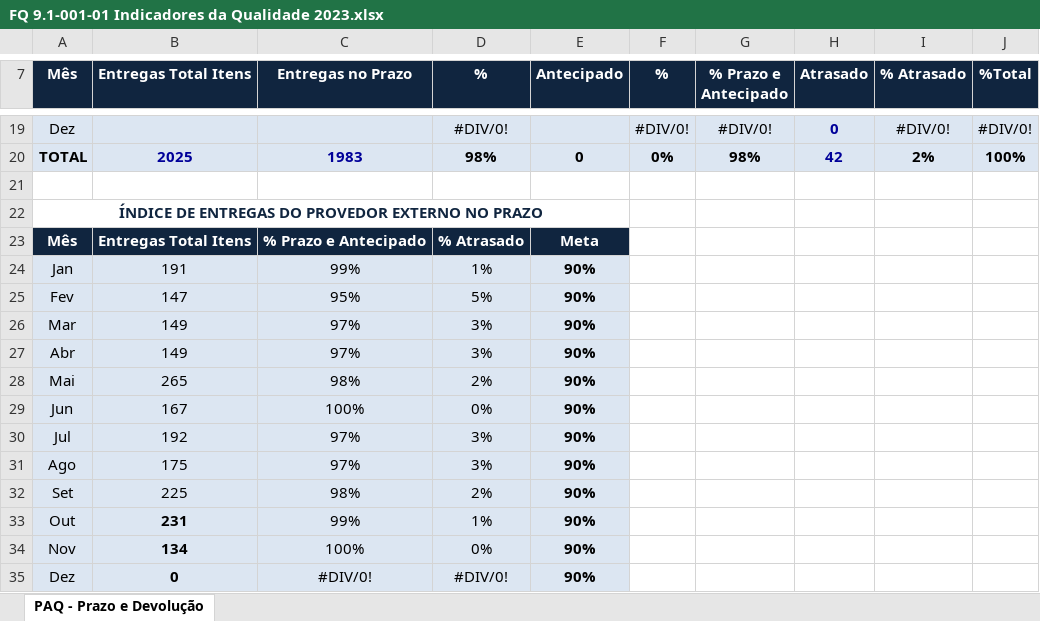
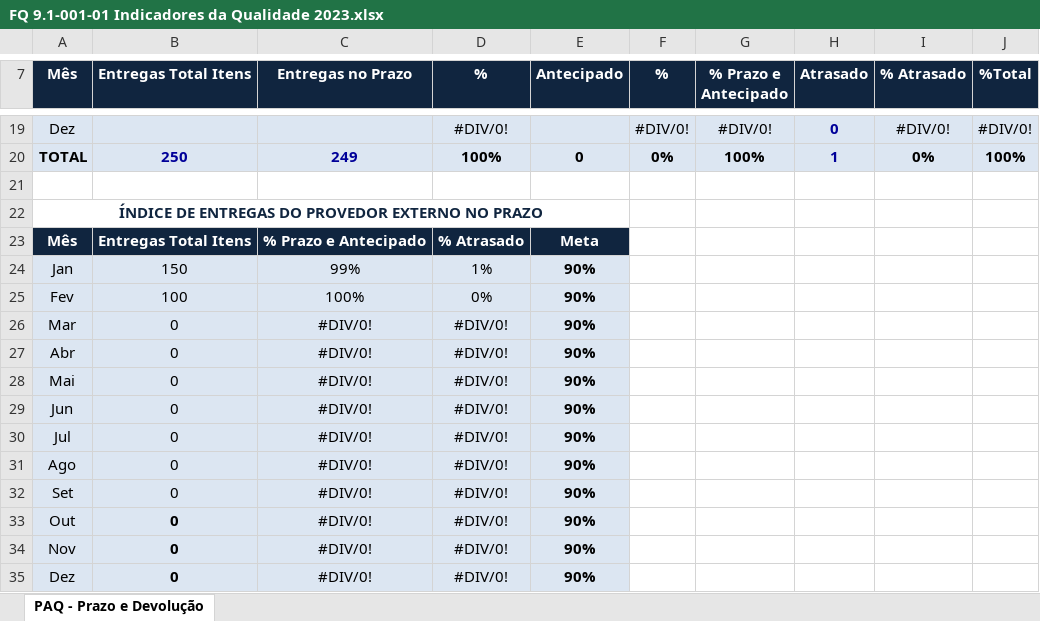
Before and after one commit to MatheusRiosBarcelos/Indicadores, an Excel workbook: FQ 9.1-001-01 Indicadores da Qualidade 2023.xlsx, sheet PAQ - Prazo e Devolução, drawn as a sheet; only a part is shown, gaps mark what is left out; values as stored, in another font and other column widths than the file's, no borders; charts and pictures not drawn; the diff covers the shown part only; the diff names each change by its address in the sheet, - before the commit and + after, or states it on an @@ line.

```diff
--- a/FQ 9.1-001-01 Indicadores da Qualidade 2023.xlsx (sheet PAQ - Prazo e Devolução)
+++ b/FQ 9.1-001-01 Indicadores da Qualidade 2023.xlsx (sheet PAQ - Prazo e Devolução)
-B20 (Entregas Total Itens): 2025
+B20 (Entregas Total Itens): 250
-C20 (Entregas no Prazo): 1983
+C20 (Entregas no Prazo): 249
-D20 (%): 98%
+D20 (%): 100%
-G20 (% Prazo e Antecipado): 98%
+G20 (% Prazo e Antecipado): 100%
-H20 (Atrasado): 42
+H20 (Atrasado): 1
-I20 (% Atrasado): 2%
+I20 (% Atrasado): 0%
-B24 (Entregas Total Itens): 191
+B24 (Entregas Total Itens): 150
-B25 (Entregas Total Itens): 147
+B25 (Entregas Total Itens): 100
-C25 (Entregas no Prazo): 95%
+C25 (Entregas no Prazo): 100%
-D25 (%): 5%
+D25 (%): 0%
-B26:B27 (Entregas Total Itens): 149
+B26:B27 (Entregas Total Itens): 0
-C26:C27 (Entregas no Prazo): 97%
+C26:C27 (Entregas no Prazo): #DIV/0!
-D26:D27 (%): 3%
+D26:D27 (%): #DIV/0!
-B28 (Entregas Total Itens): 265
+B28 (Entregas Total Itens): 0
-C28 (Entregas no Prazo): 98%
+C28 (Entregas no Prazo): #DIV/0!
-D28 (%): 2%
+D28 (%): #DIV/0!
-B29 (Entregas Total Itens): 167
+B29 (Entregas Total Itens): 0
-C29 (Entregas no Prazo): 100%
+C29 (Entregas no Prazo): #DIV/0!
-D29 (%): 0%
+D29 (%): #DIV/0!
-B30 (Entregas Total Itens): 192
+B30 (Entregas Total Itens): 0
-C30:C31 (Entregas no Prazo): 97%
+C30:C31 (Entregas no Prazo): #DIV/0!
-D30:D31 (%): 3%
+D30:D31 (%): #DIV/0!
-B31 (Entregas Total Itens): 175
+B31 (Entregas Total Itens): 0
-B32 (Entregas Total Itens): 225
+B32 (Entregas Total Itens): 0
-C32 (Entregas no Prazo): 98%
+C32 (Entregas no Prazo): #DIV/0!
-D32 (%): 2%
+D32 (%): #DIV/0!
-B33 (Entregas Total Itens): 231
+B33 (Entregas Total Itens): 0
-C33 (Entregas no Prazo): 99%
+C33 (Entregas no Prazo): #DIV/0!
-D33 (%): 1%
+D33 (%): #DIV/0!
-B34 (Entregas Total Itens): 134
+B34 (Entregas Total Itens): 0
-C34 (Entregas no Prazo): 100%
+C34 (Entregas no Prazo): #DIV/0!
-D34 (%): 0%
+D34 (%): #DIV/0!
```
Also changed, not shown: 8 added rows, 8 removed rows and 44 edited cells elsewhere in this sheet, formulas that keep their value, charts or pictures, 2 other files.
